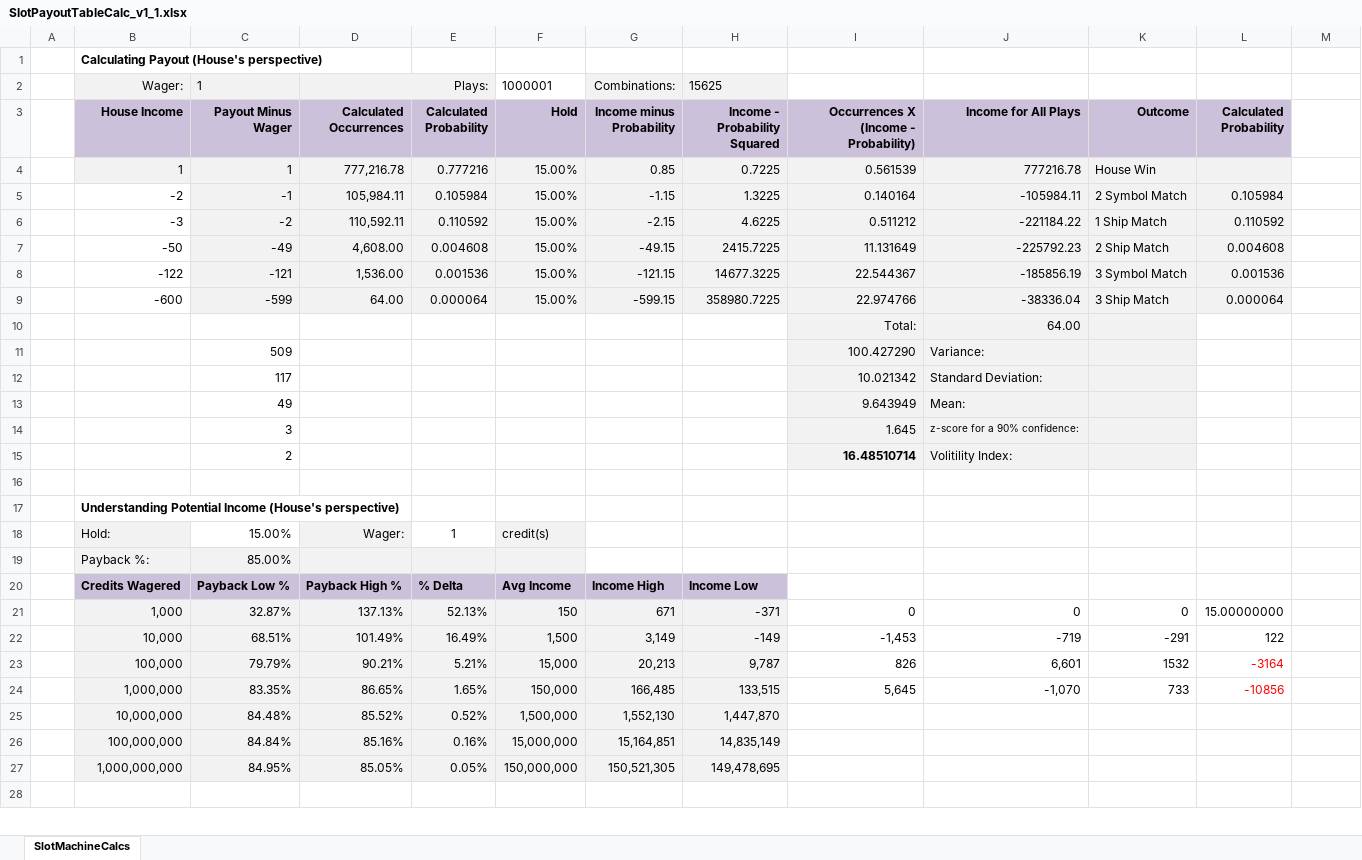
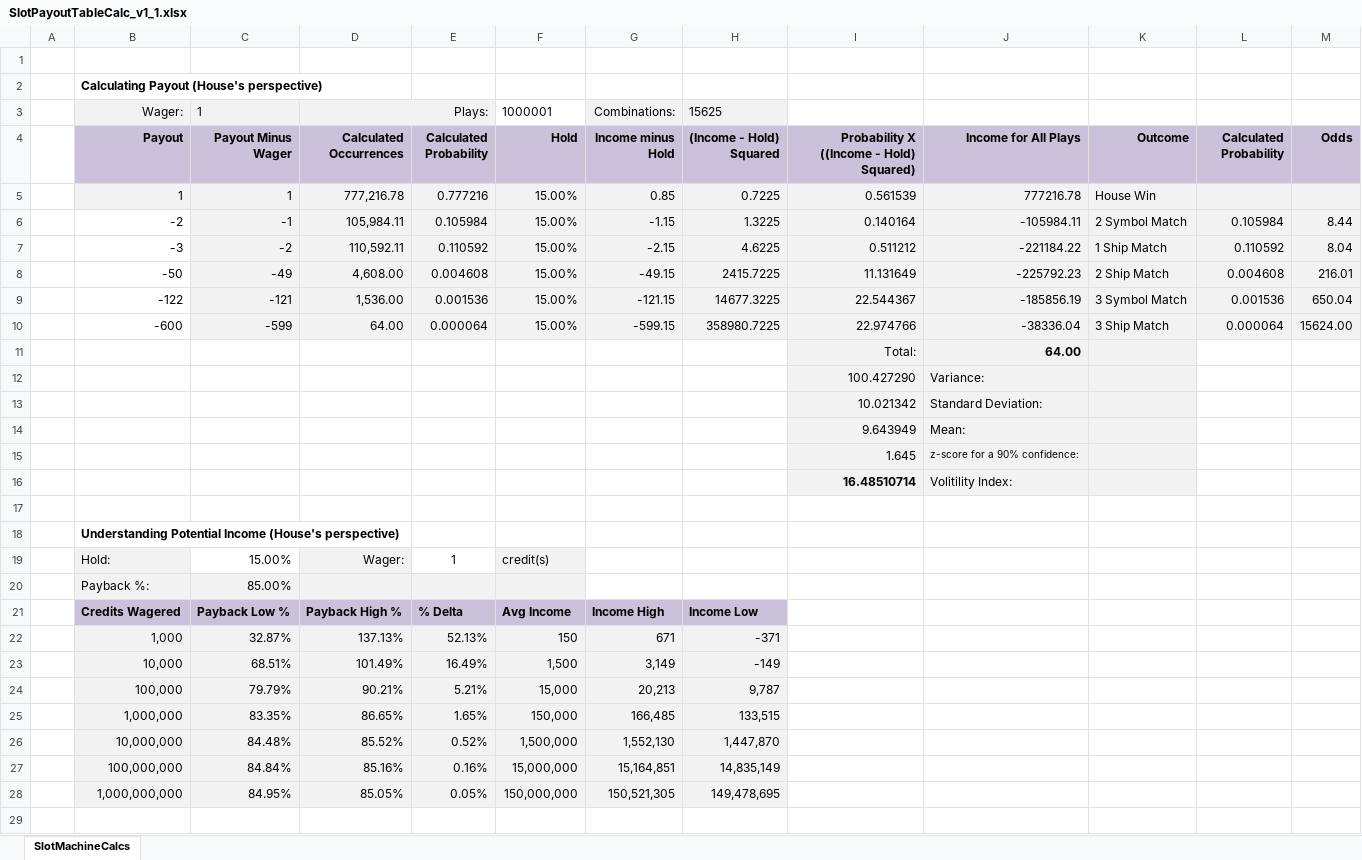
Before and after one commit to seawarrior181/SlotMachine, an Excel workbook: SlotPayoutTableCalc_v1_1.xlsx, sheet SlotMachineCalcs, drawn as a sheet; only a part is shown; values as stored, in another font and other column widths than the file's, no borders; addresses are those after the commit; the diff covers the shown part only; the diff names each change by its address in the sheet, - before the commit and + after, or states it on an @@ line.

```diff
--- a/SlotPayoutTableCalc_v1_1.xlsx (sheet SlotMachineCalcs)
+++ b/SlotPayoutTableCalc_v1_1.xlsx (sheet SlotMachineCalcs)
+row 1: (empty)
-B4: House Income
+B4: Payout
-G4: Income minus Probability
+G4: Income minus Hold
-H4: Income - Probability Squared
+H4: (Income - Hold) Squared
-I4: Occurrences X (Income - Probability)
+I4: Probability X ((Income - Hold) Squared)
-M4: (empty)
+M4: Odds
-M4 fill: none
+M4 fill: #CCC1DA
-M5:M10 fill: none
+M5:M10 fill: #F2F2F2
-M6 (Odds): (empty)
+M6 (Odds): 8.44
-M7 (Odds): (empty)
+M7 (Odds): 8.04
-M8 (Odds): (empty)
+M8 (Odds): 216.01
-M9 (Odds): (empty)
+M9 (Odds): 650.04
-M10 (Odds): (empty)
+M10 (Odds): 15624.00
-J11 bold: off
+J11 bold: on
-C12 (Payout Minus Wager): 509
+C12 (Payout Minus Wager): (empty)
-C13 (Payout Minus Wager): 117
+C13 (Payout Minus Wager): (empty)
-C14 (Payout Minus Wager): 49
+C14 (Payout Minus Wager): (empty)
-C15 (Payout Minus Wager): 3
+C15 (Payout Minus Wager): (empty)
-C16 (Payout Minus Wager): 2
+C16 (Payout Minus Wager): (empty)
-I22: 0
+I22: (empty)
-J22 (Income for All Plays): 0
+J22 (Income for All Plays): (empty)
-K22 (Outcome): 0
+K22 (Outcome): (empty)
-L22 (Calculated Probability): 15.00000000
+L22 (Calculated Probability): (empty)
-I23: -1,453
+I23: (empty)
-J23 (Income for All Plays): -719
+J23 (Income for All Plays): (empty)
-K23 (Outcome): -291
+K23 (Outcome): (empty)
-L23 (Calculated Probability): 122
+L23 (Calculated Probability): (empty)
-I24: 826
+I24: (empty)
-J24 (Income for All Plays): 6,601
+J24 (Income for All Plays): (empty)
-K24 (Outcome): 1532
+K24 (Outcome): (empty)
-L24 (Calculated Probability): -3164
+L24 (Calculated Probability): (empty)
-I25: 5,645
+I25: (empty)
-J25 (Income for All Plays): -1,070
+J25 (Income for All Plays): (empty)
-K25 (Outcome): 733
+K25 (Outcome): (empty)
-L25 (Calculated Probability): -10856
+L25 (Calculated Probability): (empty)
```
Also changed, not shown: 12 added rows and 24 edited cells elsewhere in this sheet, formulas that keep their value.
